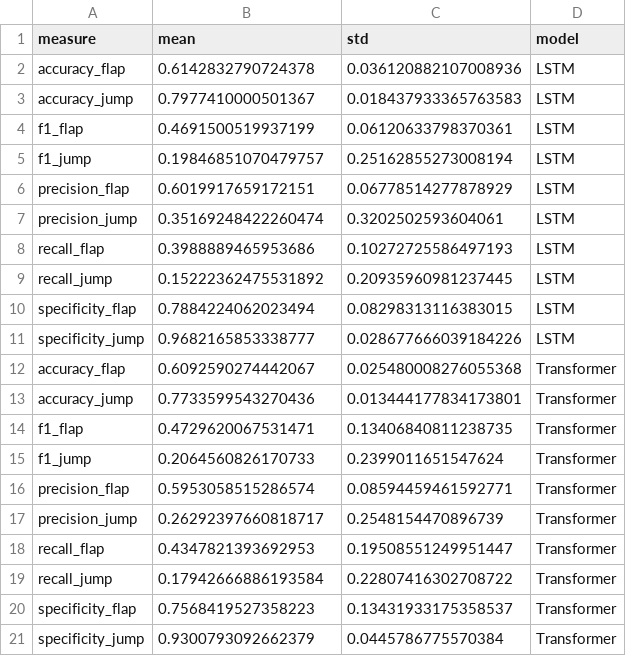
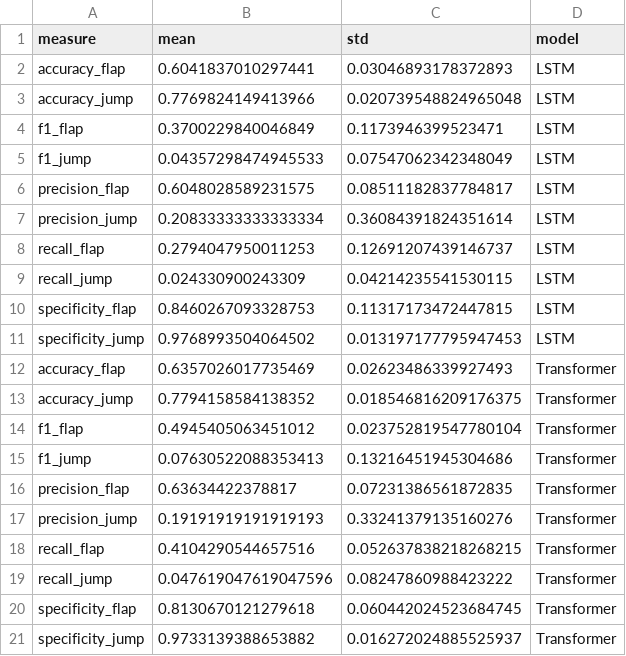
Before and after one commit to chrstnlmlr/pose-behavior-transformer, a CSV file: reports/table_mean_std.csv, drawn as a sheet.

```diff
--- a/reports/table_mean_std.csv
+++ b/reports/table_mean_std.csv
@@ -1,21 +1,21 @@
 measure,mean,std,model
-accuracy_flap,0.6142832790724378,0.036120882107008936,LSTM
-accuracy_jump,0.7977410000501367,0.018437933365763583,LSTM
-f1_flap,0.4691500519937199,0.06120633798370361,LSTM
-f1_jump,0.19846851070479757,0.25162855273008194,LSTM
-precision_flap,0.6019917659172151,0.06778514277878929,LSTM
-precision_jump,0.35169248422260474,0.3202502593604061,LSTM
-recall_flap,0.3988889465953686,0.10272725586497193,LSTM
-recall_jump,0.15222362475531892,0.20935960981237445,LSTM
-specificity_flap,0.7884224062023494,0.08298313116383015,LSTM
-specificity_jump,0.9682165853338777,0.028677666039184226,LSTM
-accuracy_flap,0.6092590274442067,0.025480008276055368,Transformer
-accuracy_jump,0.7733599543270436,0.013444177834173801,Transformer
-f1_flap,0.4729620067531471,0.13406840811238735,Transformer
-f1_jump,0.2064560826170733,0.2399011651547624,Transformer
-precision_flap,0.5953058515286574,0.08594459461592771,Transformer
-precision_jump,0.26292397660818717,0.2548154470896739,Transformer
-recall_flap,0.4347821393692953,0.19508551249951447,Transformer
-recall_jump,0.17942666886193584,0.22807416302708722,Transformer
-specificity_flap,0.7568419527358223,0.13431933175358537,Transformer
-specificity_jump,0.9300793092662379,0.0445786775570384,Transformer
+accuracy_flap,0.6041837010297441,0.03046893178372893,LSTM
+accuracy_jump,0.7769824149413966,0.020739548824965048,LSTM
+f1_flap,0.3700229840046849,0.1173946399523471,LSTM
+f1_jump,0.04357298474945533,0.07547062342348049,LSTM
+precision_flap,0.6048028589231575,0.08511182837784817,LSTM
+precision_jump,0.20833333333333334,0.36084391824351614,LSTM
+recall_flap,0.2794047950011253,0.12691207439146737,LSTM
+recall_jump,0.024330900243309,0.04214235541530115,LSTM
+specificity_flap,0.8460267093328753,0.11317173472447815,LSTM
+specificity_jump,0.9768993504064502,0.013197177795947453,LSTM
+accuracy_flap,0.6357026017735469,0.02623486339927493,Transformer
+accuracy_jump,0.7794158584138352,0.018546816209176375,Transformer
+f1_flap,0.4945405063451012,0.023752819547780104,Transformer
+f1_jump,0.07630522088353413,0.13216451945304686,Transformer
+precision_flap,0.63634422378817,0.07231386561872835,Transformer
+precision_jump,0.19191919191919193,0.33241379135160276,Transformer
+recall_flap,0.4104290544657516,0.052637838218268215,Transformer
+recall_jump,0.047619047619047596,0.08247860988423222,Transformer
+specificity_flap,0.8130670121279618,0.060442024523684745,Transformer
+specificity_jump,0.9733139388653882,0.016272024885525937,Transformer
```
Also changed, not shown: reports/threshold_analysis_jump_transformer.csv, 8 other files.
